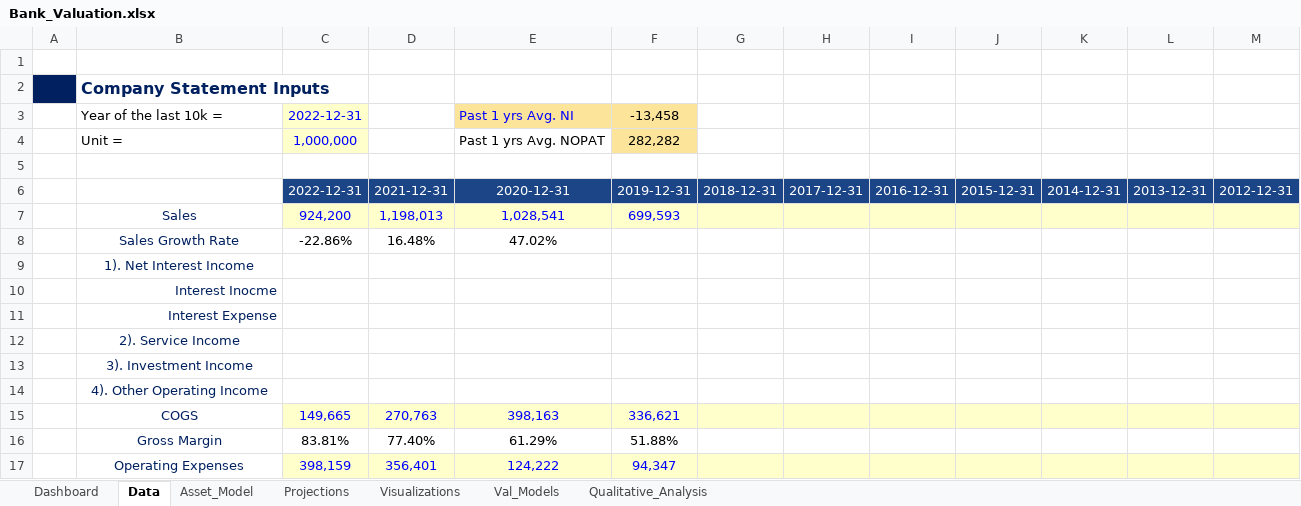
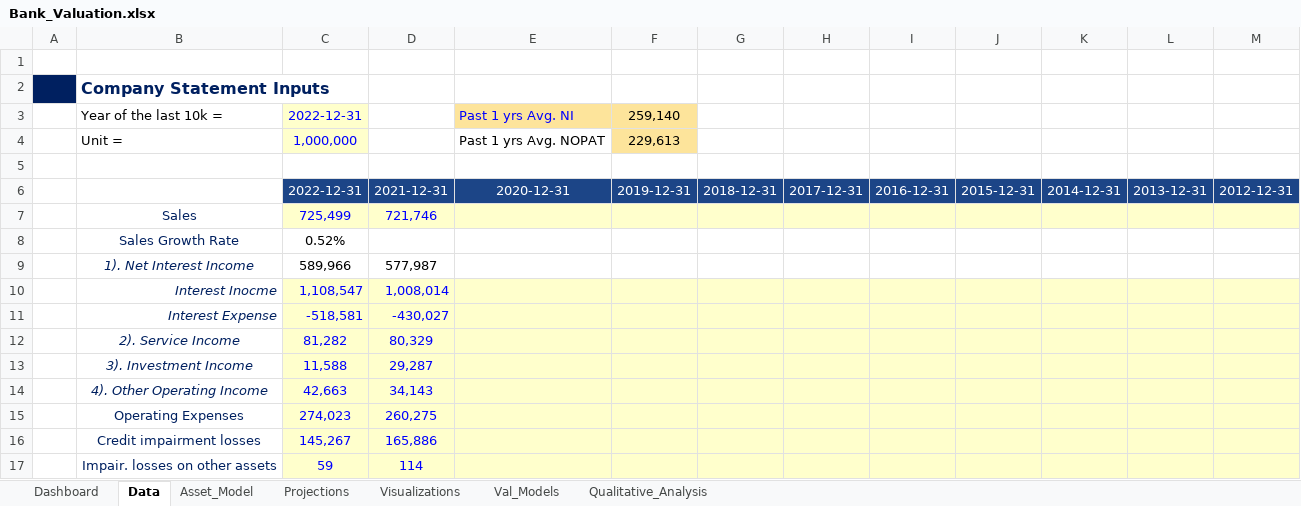
Before and after one commit to JerryChenz/Invest_Proc_v2, an Excel workbook: financial_models/Model_templates/Listed_template/Bank_Valuation.xlsx, sheet Data, drawn as a sheet; only a part is shown; values as stored, in another font and other column widths than the file's, no borders; conditional formats not drawn; removed rows and columns are numbered as before the commit, all else as after; the diff covers the shown part only; the diff names each change by its address in the sheet, - before the commit and + after, or states it on an @@ line.

```diff
--- a/financial_models/Model_templates/Listed_template/Bank_Valuation.xlsx (sheet Data)
+++ b/financial_models/Model_templates/Listed_template/Bank_Valuation.xlsx (sheet Data)
-F3: -13,458
+F3: 259,140
-F4: 282,282
+F4: 229,613
-C7: 924,200
+C7: 725,499
-D7: 1,198,013
+D7: 721,746
-E7: 1,028,541
+E7: (empty)
-F7: 699,593
+F7: (empty)
-C8: -22.86%
+C8: 0.52%
-D8: 16.48%
+D8: (empty)
-E8: 47.02%
+E8: (empty)
-B9:B14 italic: off
+B9:B14 italic: on
-C9: (empty)
+C9: 589,966
-D9: (empty)
+D9: 577,987
-C10: (empty)
+C10: 1,108,547
-C10:M14 fill: none
+C10:M14 fill: #FFFFCC
-D10: (empty)
+D10: 1,008,014
-C11: (empty)
+C11: -518,581
-D11: (empty)
+D11: -430,027
-C12: (empty)
+C12: 81,282
-D12: (empty)
+D12: 80,329
-C13: (empty)
+C13: 11,588
-D13: (empty)
+D13: 29,287
-C14: (empty)
+C14: 42,663
-D14: (empty)
+D14: 34,143
-row 15:  | COGS | 149,665 | 270,763 | 398,163 | 336,621
-row 16:  | Gross Margin | 83.81% | 77.40% | 61.29% | 51.88%
-C15: 398,159
+C15: 274,023
-D15: 356,401
+D15: 260,275
-E15: 124,222
+E15: (empty)
-F15: 94,347
+F15: (empty)
+row 16:  | Credit impairment losses | 145,267 | 165,886
+row 17:  | Impair. losses on other assets | 59 | 114
```
Also changed, not shown: 8 added rows, 4 removed rows and 97 edited cells elsewhere in this sheet, sheet Projections, sheet Visualizations, sheet Dashboard, sheet Val_Models, formulas that keep their value, charts or pictures, financial_models/Opportunities/0710.HK_Stock_Valuation.xlsx.
